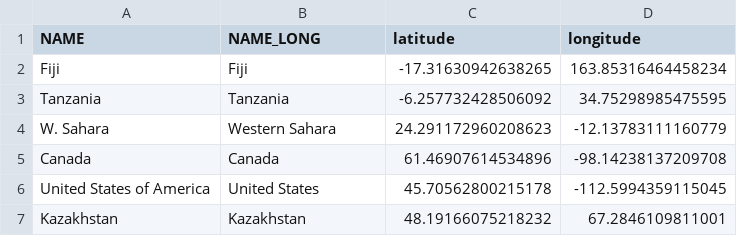
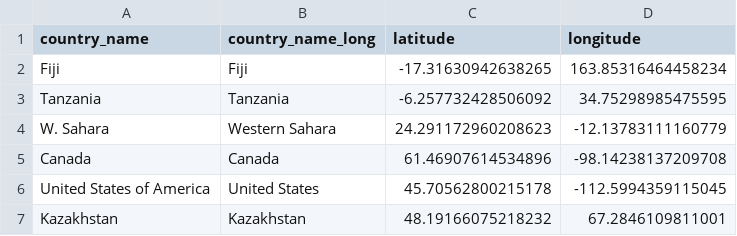
Before and after one commit to ziyingheng0701/FIT3179-A2, a CSV file: country_lat_long.csv, drawn as a sheet; only a part is shown.

Commit message:
Update country_lat_long.csv

```diff
--- a/country_lat_long.csv
+++ b/country_lat_long.csv
@@ -1,2 +1,2 @@
-NAME,NAME_LONG,latitude,longitude
+country_name,country_name_long,latitude,longitude
 Fiji,Fiji,-17.31630942638265,163.85316464458234
```
